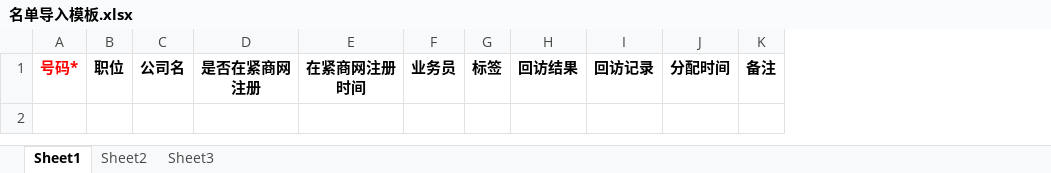
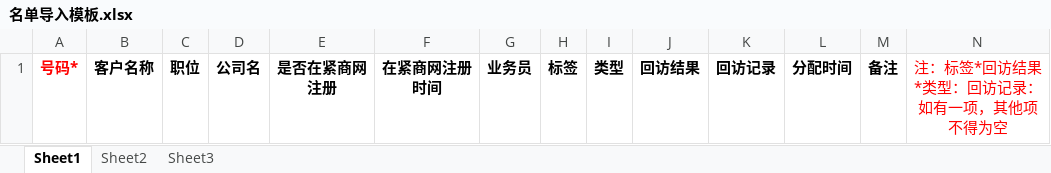
Before and after one commit to daniel-winner/timo, an Excel workbook: admin/src/main/resources/templates/files/名单导入模板.xlsx, sheet Sheet1, drawn as a sheet; values as stored, in another font and other column widths than the file's, no borders; the diff names each change by its address in the sheet, - before the commit and + after, or states it on an @@ line.

```diff
--- a/admin/src/main/resources/templates/files/名单导入模板.xlsx (sheet Sheet1)
+++ b/admin/src/main/resources/templates/files/名单导入模板.xlsx (sheet Sheet1)
+column B, row 1: 客户名称
+column I, row 1: 类型
+column N, row 1: 注：标签*回访结果*类型：回访记录：如有一项，其他项不得为空
```
Also changed, not shown: 26 other files.
